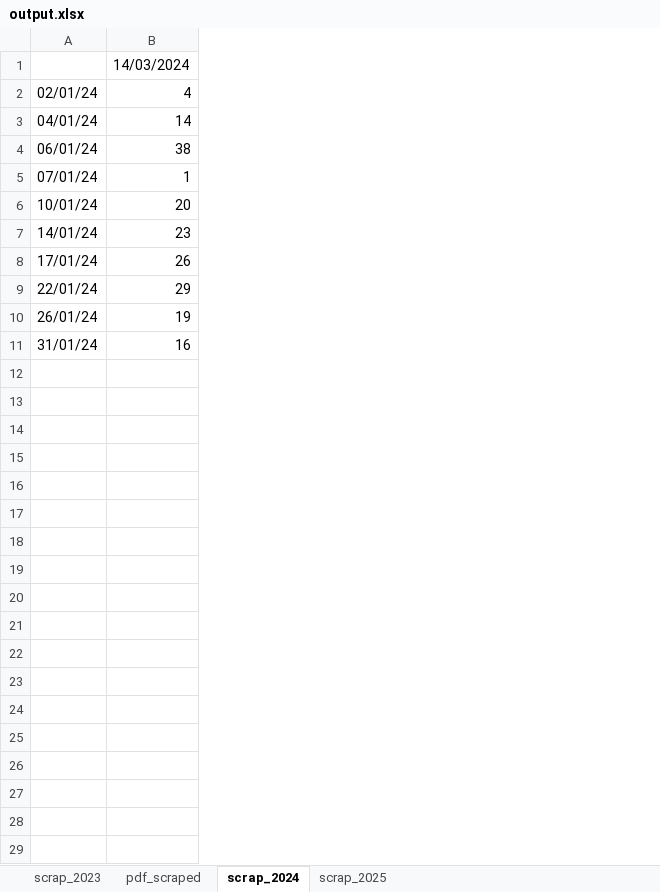
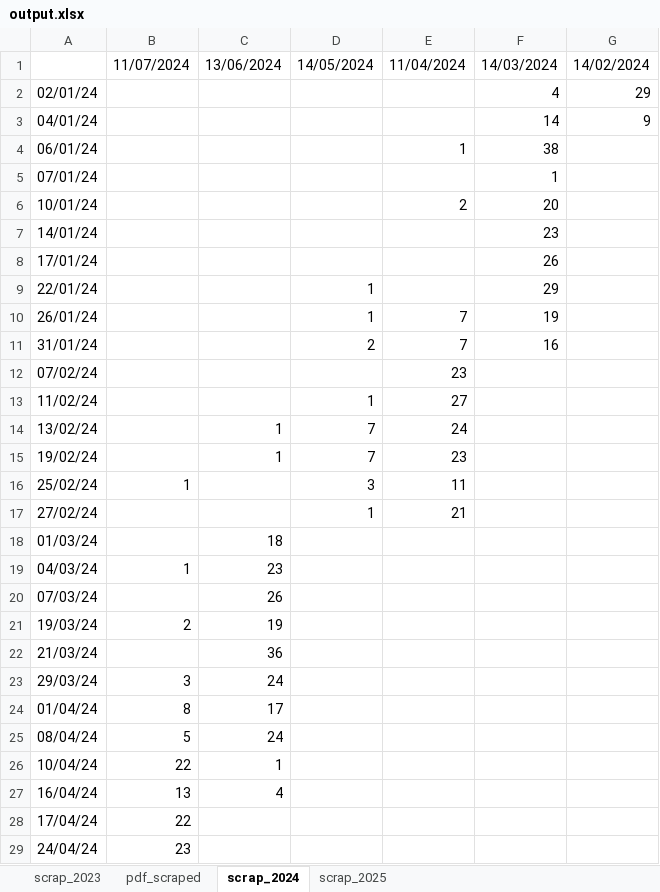
Before and after one commit to Kernicterus/MyAccountant, an Excel workbook: output.xlsx, sheet scrap_2024, drawn as a sheet; only a part is shown; values as stored, in another font and other column widths than the file's, no borders; the diff covers the shown part only; the diff names each change by its address in the sheet, - before the commit and + after, or states it on an @@ line.

```diff
--- a/output.xlsx (sheet scrap_2024)
+++ b/output.xlsx (sheet scrap_2024)
+column B, row 1: 11/07/2024
+column C, row 1: 13/06/2024
+column D, rows 1-11: 14/05/2024 |  |  |  |  |  |  |  | 1 | 1 | 2
+column E, rows 1-11: 11/04/2024 |  |  | 1 |  | 2 |  |  |  | 7 | 7
+column G, rows 1-3: 14/02/2024 | 29 | 9
+row 12: 07/02/24 |  |  |  | 23
+row 13: 11/02/24 |  |  | 1 | 27
+row 14: 13/02/24 |  | 1 | 7 | 24
+row 15: 19/02/24 |  | 1 | 7 | 23
+row 16: 25/02/24 | 1 |  | 3 | 11
+row 17: 27/02/24 |  |  | 1 | 21
+row 18: 01/03/24 |  | 18
+row 19: 04/03/24 | 1 | 23
+row 20: 07/03/24 |  | 26
+row 21: 19/03/24 | 2 | 19
+row 22: 21/03/24 |  | 36
+row 23: 29/03/24 | 3 | 24
+row 24: 01/04/24 | 8 | 17
+row 25: 08/04/24 | 5 | 24
+row 26: 10/04/24 | 22 | 1
+row 27: 16/04/24 | 13 | 4
+row 28: 17/04/24 | 22
+row 29: 24/04/24 | 23
```
Also changed, not shown: 6 added rows elsewhere in this sheet, sheet scrap_2023, sheet pdf_scraped, 2 other files.
